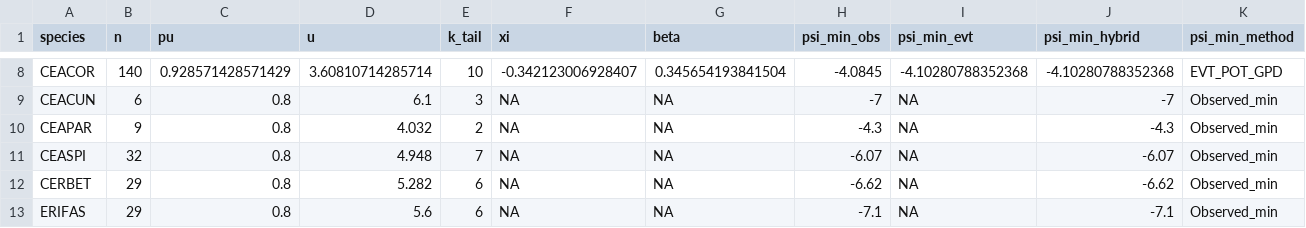
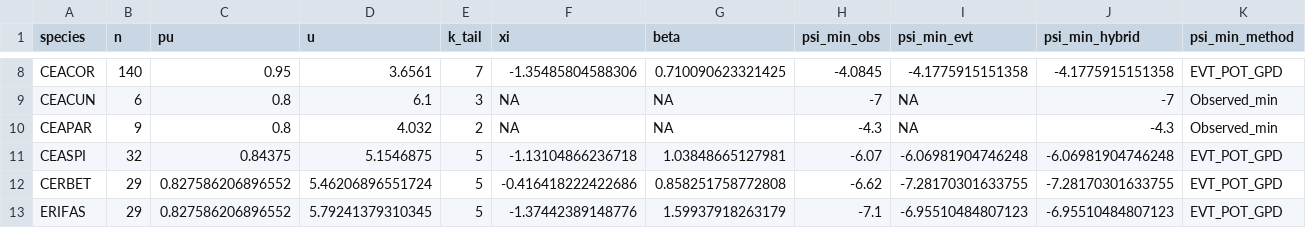
Before and after one commit to dackerly/PepperwoodLFM, a CSV file: scripts/psi_min_by_species_hybrid.csv, drawn as a sheet; only a part is shown, gaps mark what is left out; the diff covers the shown part only.

```diff
--- a/scripts/psi_min_by_species_hybrid.csv
+++ b/scripts/psi_min_by_species_hybrid.csv
@@ -8,6 +8,6 @@
-"CEACOR",140,0.928571428571429,3.60810714285714,10,-0.342123006928407,0.345654193841504,-4.0845,-4.10280788352368,-4.10280788352368,"EVT_POT_GPD"
+"CEACOR",140,0.95,3.6561,7,-1.35485804588306,0.710090623321425,-4.0845,-4.1775915151358,-4.1775915151358,"EVT_POT_GPD"
 "CEACUN",6,0.8,6.1,3,NA,NA,-7,NA,-7,"Observed_min"
 "CEAPAR",9,0.8,4.032,2,NA,NA,-4.3,NA,-4.3,"Observed_min"
-"CEASPI",32,0.8,4.948,7,NA,NA,-6.07,NA,-6.07,"Observed_min"
-"CERBET",29,0.8,5.282,6,NA,NA,-6.62,NA,-6.62,"Observed_min"
-"ERIFAS",29,0.8,5.6,6,NA,NA,-7.1,NA,-7.1,"Observed_min"
+"CEASPI",32,0.84375,5.1546875,5,-1.13104866236718,1.03848665127981,-6.07,-6.06981904746248,-6.06981904746248,"EVT_POT_GPD"
+"CERBET",29,0.827586206896552,5.46206896551724,5,-0.416418222422686,0.858251758772808,-6.62,-7.28170301633755,-7.28170301633755,"EVT_POT_GPD"
+"ERIFAS",29,0.827586206896552,5.79241379310345,5,-1.37442389148776,1.59937918263179,-7.1,-6.95510484807123,-6.95510484807123,"EVT_POT_GPD"
```
Also changed, not shown: 95 edited cells elsewhere in this file, figures/letter_mapping.csv, results/figures/table1.csv, 19 other files.
